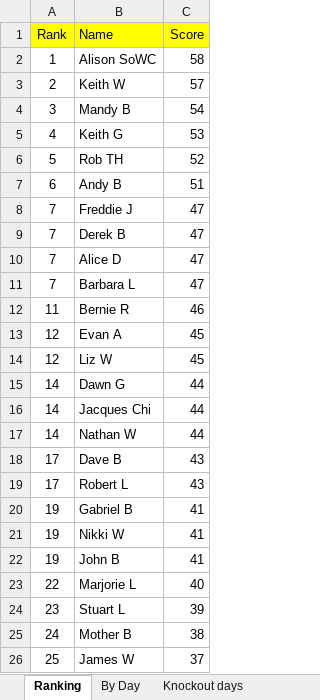
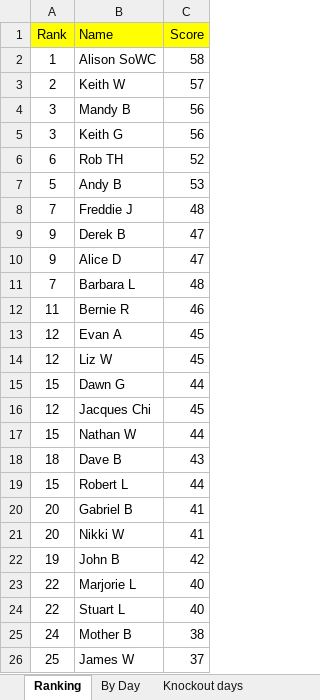
Before and after one commit to hairybloke68/FootieTake2, an Excel workbook: resources/Forms/Excel/Big Sheet.xlsx, sheet Ranking, drawn as a sheet; only a part is shown; values as stored, in another font and other column widths than the file's, no borders; charts and pictures not drawn; the diff names each change by its address in the sheet, - before the commit and + after, or states it on an @@ line.

```diff
--- a/resources/Forms/Excel/Big Sheet.xlsx (sheet Ranking)
+++ b/resources/Forms/Excel/Big Sheet.xlsx (sheet Ranking)
-C4 (Score): 54
+C4 (Score): 56
-A5 (Rank): 4
+A5 (Rank): 3
-C5 (Score): 53
+C5 (Score): 56
-A6 (Rank): 5
+A6 (Rank): 6
-A7 (Rank): 6
+A7 (Rank): 5
-C7 (Score): 51
+C7 (Score): 53
-C8 (Score): 47
+C8 (Score): 48
-A9:A10 (Rank): 7
+A9:A10 (Rank): 9
-C11 (Score): 47
+C11 (Score): 48
-A15 (Rank): 14
+A15 (Rank): 15
-A16 (Rank): 14
+A16 (Rank): 12
-C16 (Score): 44
+C16 (Score): 45
-A17 (Rank): 14
+A17 (Rank): 15
-A18 (Rank): 17
+A18 (Rank): 18
-A19 (Rank): 17
+A19 (Rank): 15
-C19 (Score): 43
+C19 (Score): 44
-A20:A21 (Rank): 19
+A20:A21 (Rank): 20
-C22 (Score): 41
+C22 (Score): 42
-A24 (Rank): 23
+A24 (Rank): 22
-C24 (Score): 39
+C24 (Score): 40
```
Also changed, not shown: sheet Knockout days, sheet Dawn G, sheet Jacques Chi, sheet John B, sheet Robert L, sheet Stuart L, 6 more sheets, charts or pictures, 3 other files.
